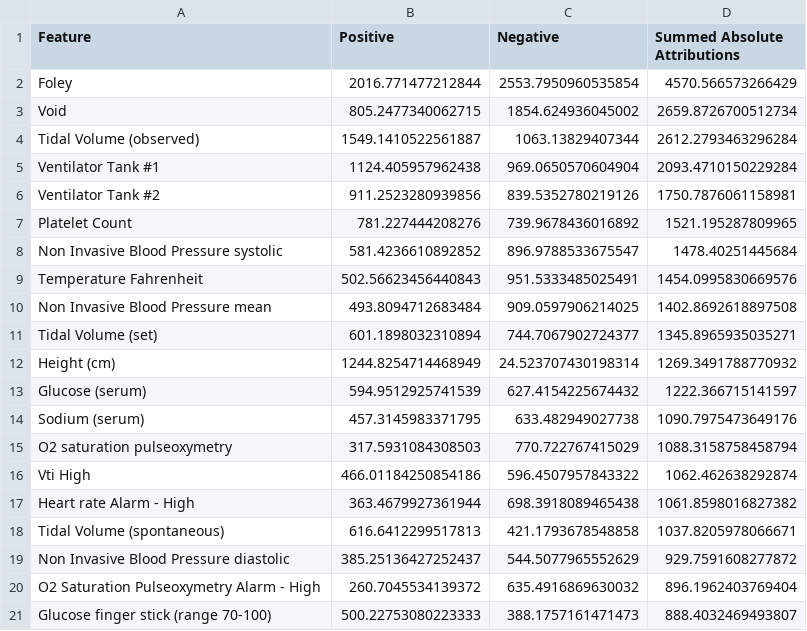
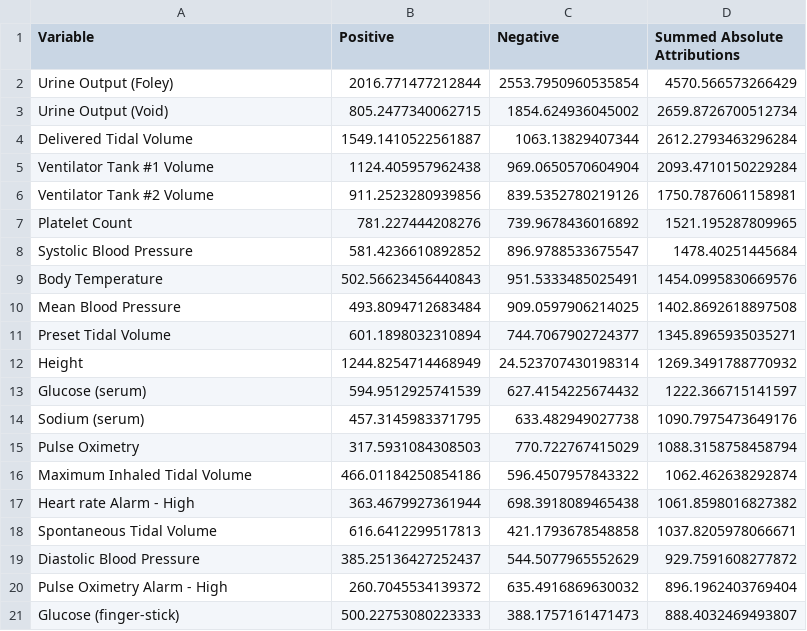
Before and after one commit to isears/tabnet-sepsis, a CSV file: results/global_importances.csv, drawn as a sheet.

```diff
--- a/results/global_importances.csv
+++ b/results/global_importances.csv
@@ -1,21 +1,21 @@
-Feature,Positive,Negative,Summed Absolute Attributions
-Foley,2016.771477212844,2553.7950960535854,4570.566573266429
-Void,805.2477340062715,1854.624936045002,2659.8726700512734
-Tidal Volume (observed),1549.1410522561887,1063.13829407344,2612.2793463296284
-Ventilator Tank #1,1124.405957962438,969.0650570604904,2093.4710150229284
-Ventilator Tank #2,911.2523280939856,839.5352780219126,1750.7876061158981
+Variable,Positive,Negative,Summed Absolute Attributions
+Urine Output (Foley),2016.771477212844,2553.7950960535854,4570.566573266429
+Urine Output (Void),805.2477340062715,1854.624936045002,2659.8726700512734
+Delivered Tidal Volume,1549.1410522561887,1063.13829407344,2612.2793463296284
+Ventilator Tank #1 Volume,1124.405957962438,969.0650570604904,2093.4710150229284
+Ventilator Tank #2 Volume,911.2523280939856,839.5352780219126,1750.7876061158981
 Platelet Count,781.227444208276,739.9678436016892,1521.195287809965
-Non Invasive Blood Pressure systolic,581.4236610892852,896.9788533675547,1478.40251445684
-Temperature Fahrenheit,502.56623456440843,951.5333485025491,1454.0995830669576
-Non Invasive Blood Pressure mean,493.8094712683484,909.0597906214025,1402.8692618897508
-Tidal Volume (set),601.1898032310894,744.7067902724377,1345.8965935035271
-Height (cm),1244.8254714468949,24.523707430198314,1269.3491788770932
+Systolic Blood Pressure,581.4236610892852,896.9788533675547,1478.40251445684
+Body Temperature,502.56623456440843,951.5333485025491,1454.0995830669576
+Mean Blood Pressure,493.8094712683484,909.0597906214025,1402.8692618897508
+Preset Tidal Volume,601.1898032310894,744.7067902724377,1345.8965935035271
+Height,1244.8254714468949,24.523707430198314,1269.3491788770932
 Glucose (serum),594.9512925741539,627.4154225674432,1222.366715141597
 Sodium (serum),457.3145983371795,633.482949027738,1090.7975473649176
-O2 saturation pulseoxymetry,317.5931084308503,770.722767415029,1088.3158758458794
-Vti High,466.01184250854186,596.4507957843322,1062.462638292874
+Pulse Oximetry,317.5931084308503,770.722767415029,1088.3158758458794
+Maximum Inhaled Tidal Volume,466.01184250854186,596.4507957843322,1062.462638292874
 Heart rate Alarm - High,363.4679927361944,698.3918089465438,1061.8598016827382
-Tidal Volume (spontaneous),616.6412299517813,421.1793678548858,1037.8205978066671
-Non Invasive Blood Pressure diastolic,385.25136427252437,544.5077965552629,929.7591608277872
-O2 Saturation Pulseoxymetry Alarm - High,260.7045534139372,635.4916869630032,896.1962403769404
-Glucose finger stick (range 70-100),500.22753080223333,388.1757161471473,888.4032469493807
+Spontaneous Tidal Volume,616.6412299517813,421.1793678548858,1037.8205978066671
+Diastolic Blood Pressure,385.25136427252437,544.5077965552629,929.7591608277872
+Pulse Oximetry Alarm - High,260.7045534139372,635.4916869630032,896.1962403769404
+Glucose (finger-stick),500.22753080223333,388.1757161471473,888.4032469493807
```
Also changed, not shown: results/table1.csv, 13 other files.
